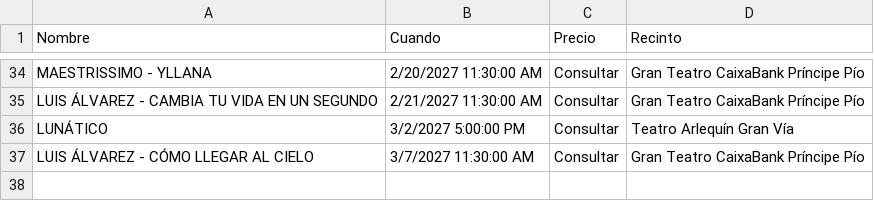
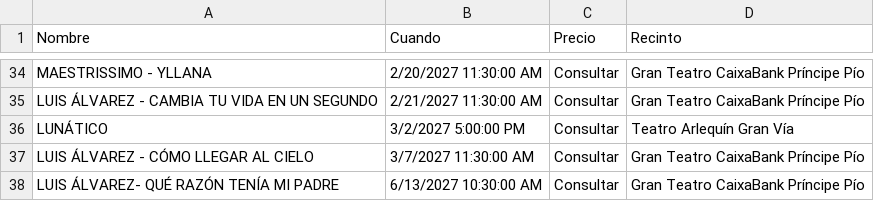
Before and after one commit to valonsot/Proticketing, a CSV file: eventos_abonoteatro_proticketing.csv, drawn as a sheet; only a part is shown, gaps mark what is left out; the diff names each change by its address in the sheet, - before the commit and + after, or states it on an @@ line.

```diff
--- a/eventos_abonoteatro_proticketing.csv
+++ b/eventos_abonoteatro_proticketing.csv
+row 38: LUIS ÁLVAREZ- QUÉ RAZÓN TENÍA MI PADRE | 6/13/2027 10:30:00 AM | Consultar | Gran Teatro CaixaBank Príncipe Pío
```
